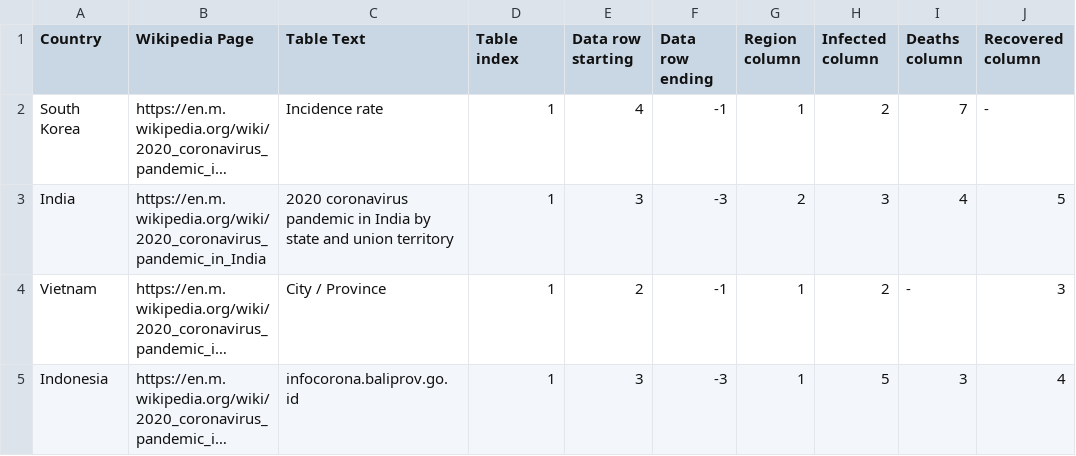
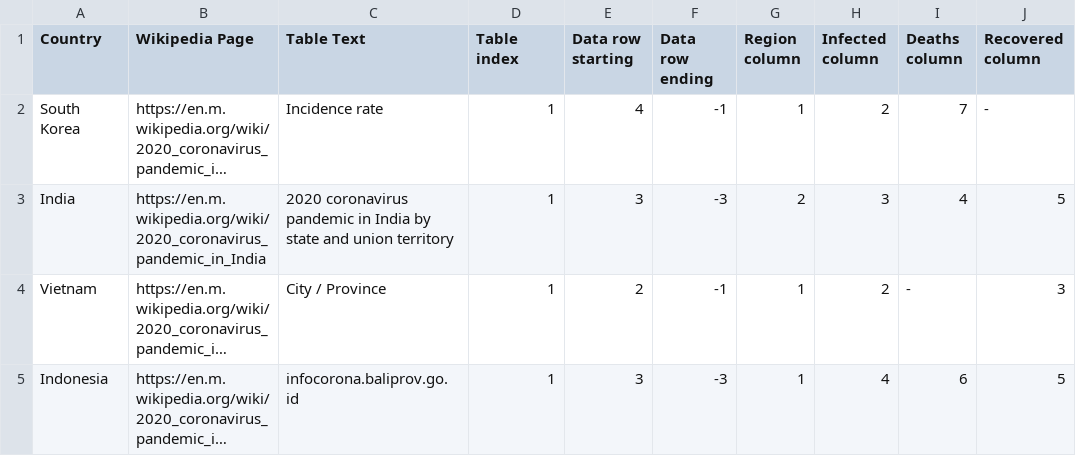
Before and after one commit to OSINThk/COVID19_Data_Scraper, a CSV file: Wikipedia_Scraper/wikipedia_input.csv, drawn as a sheet; long unchanged cells end in …; the diff names each change by its address in the sheet, - before the commit and + after, or states it on an @@ line.

Commit message:
Fixed Indonesia data

```diff
--- a/Wikipedia_Scraper/wikipedia_input.csv
+++ b/Wikipedia_Scraper/wikipedia_input.csv
-H5 (Infected column): 5
+H5 (Infected column): 4
-I5 (Deaths column): 3
+I5 (Deaths column): 6
-J5 (Recovered column): 4
+J5 (Recovered column): 5
```
